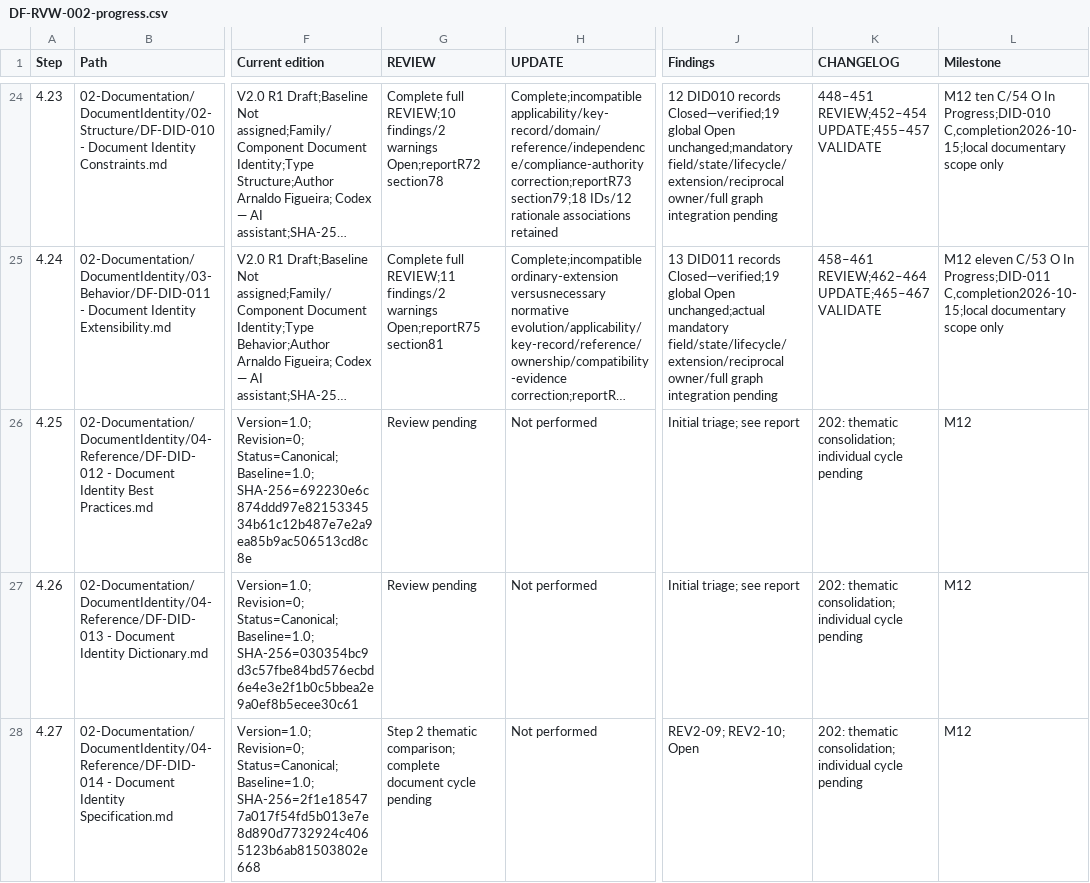
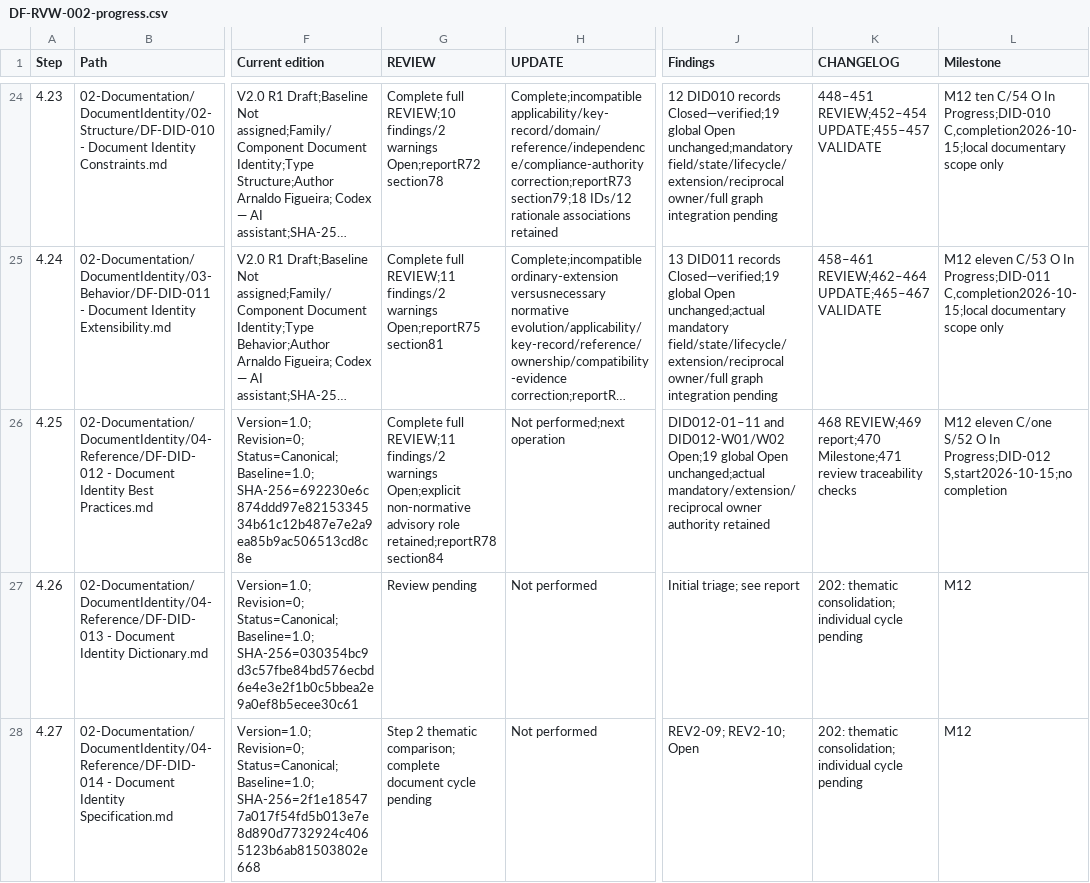
Before and after one commit to afigfigueira/documentation-framework, a CSV file: 03-Governance/Reviews/04-Reference/DF-RVW-002-assets/DF-RVW-002-progress.csv, drawn as a sheet; only a part is shown, gaps mark what is left out; long unchanged cells end in …; the diff names each change by its address in the sheet, - before the commit and + after, or states it on an @@ line.

Commit message:
Review of DF-DID-012 — Document Identity Best Practices

```diff
--- a/03-Governance/Reviews/04-Reference/DF-RVW-002-assets/DF-RVW-002-progress.csv
+++ b/03-Governance/Reviews/04-Reference/DF-RVW-002-assets/DF-RVW-002-progress.csv
-G26 (REVIEW): Review pending
+G26 (REVIEW): Complete full REVIEW;11 findings/2 warnings Open;explicit non-normative advisory role retained;reportR78 section84
-H26 (UPDATE): Not performed
+H26 (UPDATE): Not performed;next operation
-J26 (Findings): Initial triage; see report
+J26 (Findings): DID012-01–11 and DID012-W01/W02 Open;19 global Open unchanged;actual mandatory/extension/reciprocal owner authority retained
-K26 (CHANGELOG): 202: thematic consolidation; individual cycle pending
+K26 (CHANGELOG): 468 REVIEW;469 report;470 Milestone;471 review traceability checks
-L26 (Milestone): M12
+L26 (Milestone): M12 eleven C/one S/52 O In Progress;DID-012 S,start2026-10-15;no completion
```
Also changed, not shown: 7 other files.
